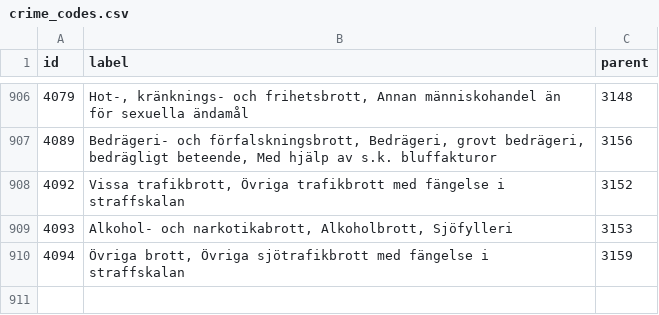
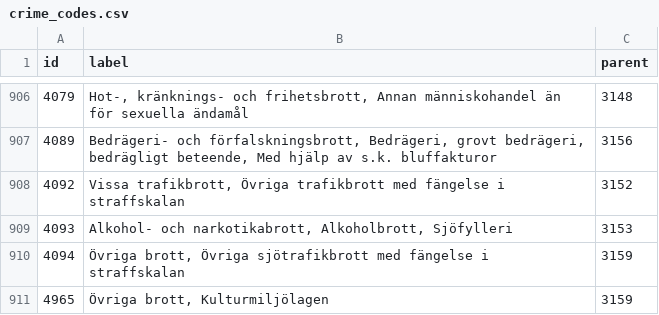
Before and after one commit to marple-newsrobot/marple-datatypes, a CSV file: misc/crime_codes.csv, drawn as a sheet; only a part is shown, gaps mark what is left out; the diff names each change by its address in the sheet, - before the commit and + after, or states it on an @@ line.

Commit message:
Add new crime code for 2016

```diff
--- a/misc/crime_codes.csv
+++ b/misc/crime_codes.csv
+row 911: 4965 | Övriga brott, Kulturmiljölagen | 3159
```
